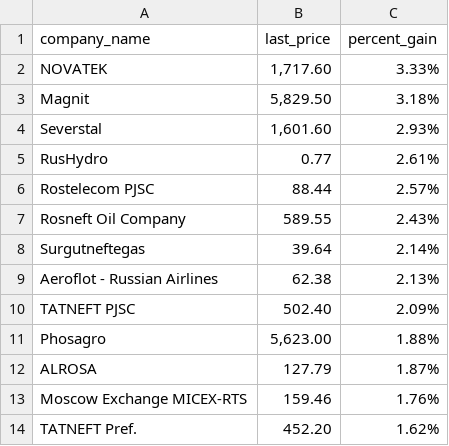
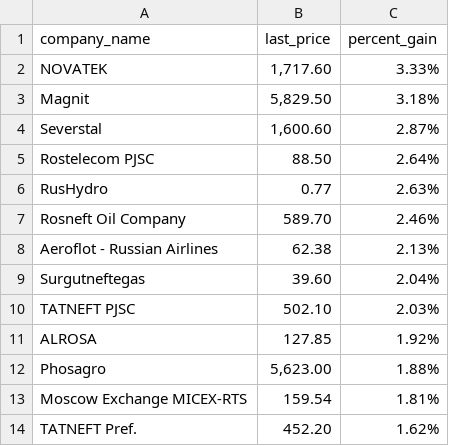
Before and after one commit to Khabirzyanova/scrape-automation, a CSV file: data/2021-12-07_top_gainers.csv, drawn as a sheet.

```diff
--- a/data/2021-12-07_top_gainers.csv
+++ b/data/2021-12-07_top_gainers.csv
@@ -3,12 +3,12 @@ NOVATEK,"1,717.60",3.33%
 Magnit,"5,829.50",3.18%
-Severstal,"1,601.60",2.93%
-RusHydro,0.77,2.61%
-Rostelecom PJSC,88.44,2.57%
-Rosneft Oil Company,589.55,2.43%
-Surgutneftegas,39.64,2.14%
+Severstal,"1,600.60",2.87%
+Rostelecom PJSC,88.50,2.64%
+RusHydro,0.77,2.63%
+Rosneft Oil Company,589.70,2.46%
 Aeroflot - Russian Airlines,62.38,2.13%
-TATNEFT PJSC,502.40,2.09%
+Surgutneftegas,39.60,2.04%
+TATNEFT PJSC,502.10,2.03%
+ALROSA,127.85,1.92%
 Phosagro,"5,623.00",1.88%
-ALROSA,127.79,1.87%
-Moscow Exchange MICEX-RTS,159.46,1.76%
+Moscow Exchange MICEX-RTS,159.54,1.81%
 TATNEFT Pref.,452.20,1.62%
```
